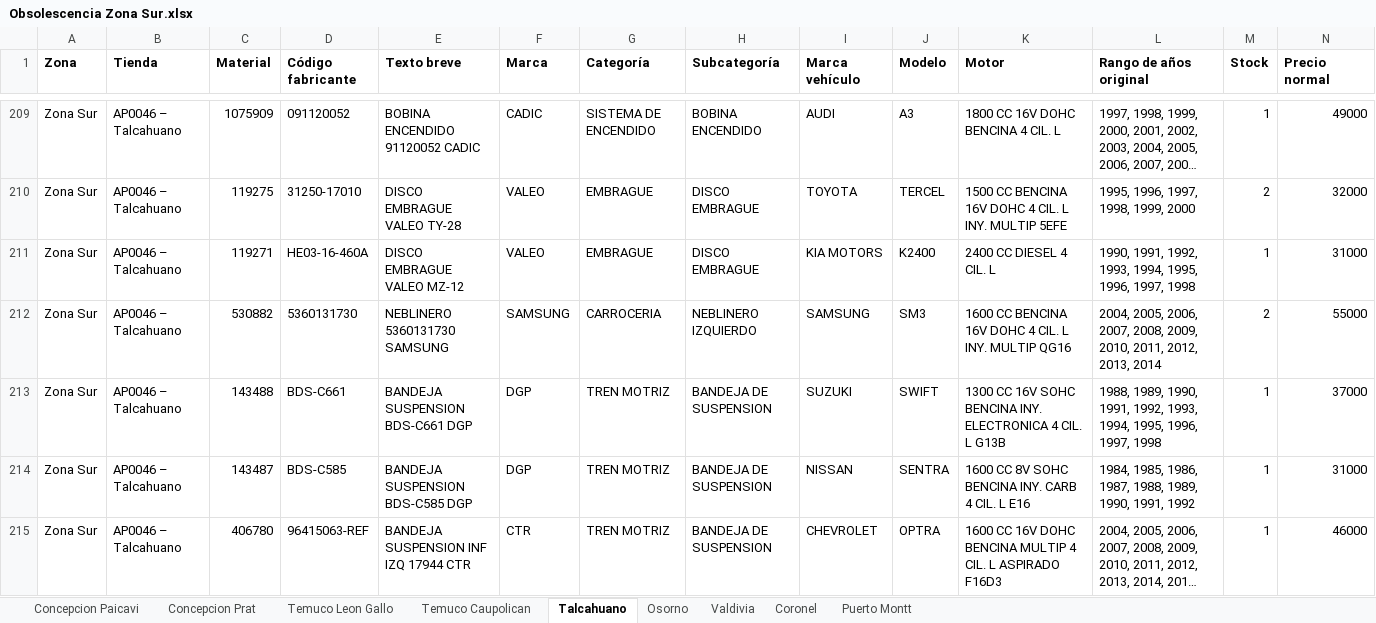
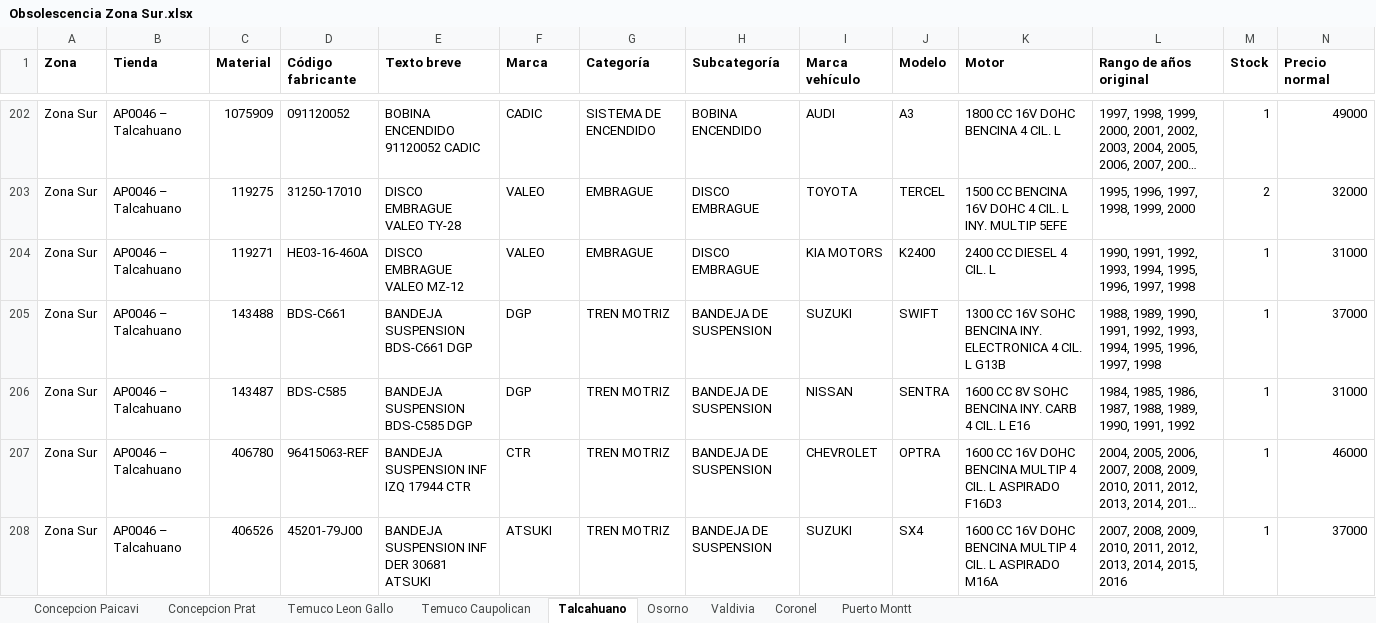
Before and after one commit to niicoeaston/Obsolescencia_HP, an Excel workbook: descargas/Obsolescencia Zona Sur.xlsx, sheet Talcahuano, drawn as a sheet; only a part is shown, gaps mark what is left out; the shorter side is filled out with more unchanged rows; long unchanged cells end in …; values as stored, in another font and other column widths than the file's, no borders; rows hold the shown columns only; the diff covers the shown part only; the diff names each change by its address in the sheet, - before the commit and + after, or states it on an @@ line.

```diff
--- a/descargas/Obsolescencia Zona Sur.xlsx (sheet Talcahuano)
+++ b/descargas/Obsolescencia Zona Sur.xlsx (sheet Talcahuano)
-row 212: Zona Sur | AP0046 – Talcahuano | 530882 | 5360131730 | NEBLINERO 5360131730 SAMSUNG | SAMSUNG | CARROCERIA | NEBLINERO IZQUIERDO | SAMSUNG | SM3 | 1600 CC BENCINA 16V DOHC 4 CIL. L INY. MULTIP QG16 | 2004, 2005, 2006, 2007, 2008, 2009, 2010, 2011, 2012, 2013, 2014 | 2 | 55000
```
Also changed, not shown: 8 removed rows elsewhere in this sheet, sheet Temuco Leon Gallo, sheet Concepcion Paicavi, sheet Concepcion Prat, sheet Valdivia, sheet Osorno, sheet Puerto Montt, 2 more sheets, descargas/Obsolescencia Zona Centro Sur.xlsx, descargas/Obsolescencia Zona RM1.xlsx, 6 other files.
